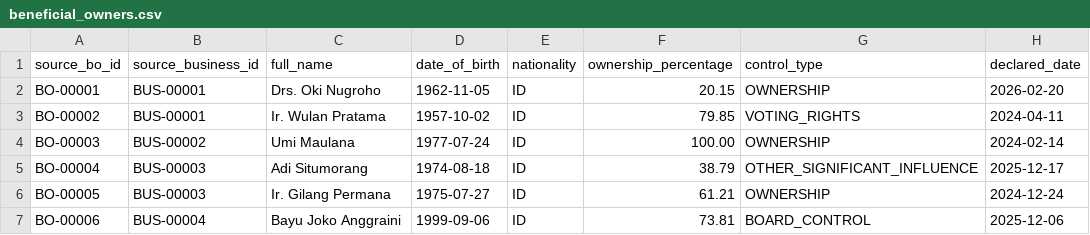
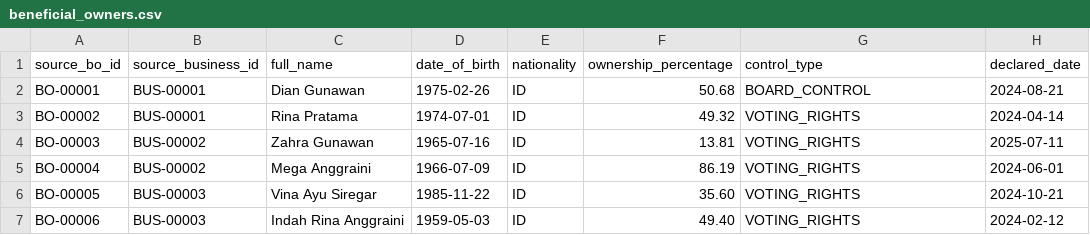
Before and after one commit to JevonFunay/fcip-financial-crime, a CSV file: backend/sample_data/Tiny/beneficial_owners.csv, drawn as a sheet; only a part is shown; the diff covers the shown part only.

```diff
--- a/backend/sample_data/Tiny/beneficial_owners.csv
+++ b/backend/sample_data/Tiny/beneficial_owners.csv
@@ -1,7 +1,7 @@
 "source_bo_id","source_business_id","full_name","date_of_birth","nationality","ownership_percentage","control_type","declared_date"
-"BO-00001","BUS-00001","Drs. Oki Nugroho","1962-11-05","ID","20.15","OWNERSHIP","2026-02-20"
-"BO-00002","BUS-00001","Ir. Wulan Pratama","1957-10-02","ID","79.85","VOTING_RIGHTS","2024-04-11"
-"BO-00003","BUS-00002","Umi Maulana","1977-07-24","ID","100.00","OWNERSHIP","2024-02-14"
-"BO-00004","BUS-00003","Adi Situmorang","1974-08-18","ID","38.79","OTHER_SIGNIFICANT_INFLUENCE","2025-12-17"
-"BO-00005","BUS-00003","Ir. Gilang Permana","1975-07-27","ID","61.21","OWNERSHIP","2024-12-24"
-"BO-00006","BUS-00004","Bayu Joko Anggraini","1999-09-06","ID","73.81","BOARD_CONTROL","2025-12-06"
+"BO-00001","BUS-00001","Dian Gunawan","1975-02-26","ID","50.68","BOARD_CONTROL","2024-08-21"
+"BO-00002","BUS-00001","Rina Pratama","1974-07-01","ID","49.32","VOTING_RIGHTS","2024-04-14"
+"BO-00003","BUS-00002","Zahra Gunawan","1965-07-16","ID","13.81","VOTING_RIGHTS","2025-07-11"
+"BO-00004","BUS-00002","Mega Anggraini","1966-07-09","ID","86.19","VOTING_RIGHTS","2024-06-01"
+"BO-00005","BUS-00003","Vina Ayu Siregar","1985-11-22","ID","35.60","VOTING_RIGHTS","2024-10-21"
+"BO-00006","BUS-00003","Indah Rina Anggraini","1959-05-03","ID","49.40","VOTING_RIGHTS","2024-02-12"
```
Also changed, not shown: 2 added rows and 102 edited cells elsewhere in this file, backend/sample_data/Small/beneficial_owners.csv, backend/sample_data/Small/customers.csv, 38 other files.
